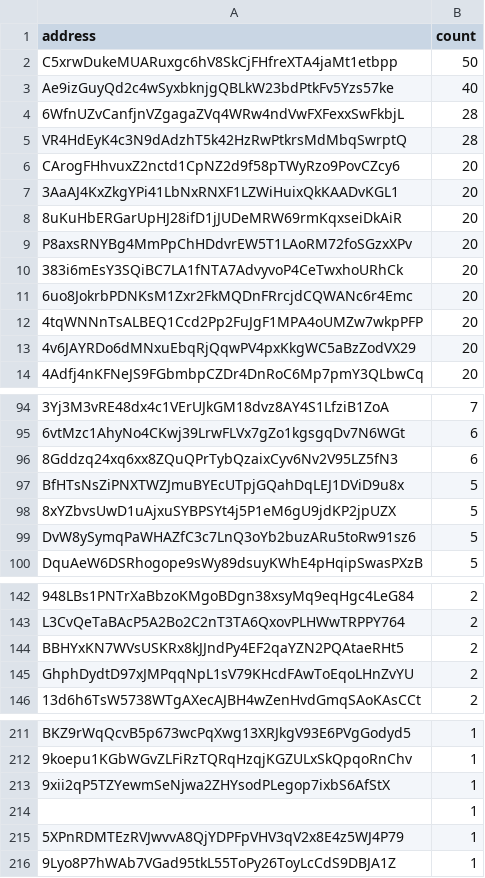
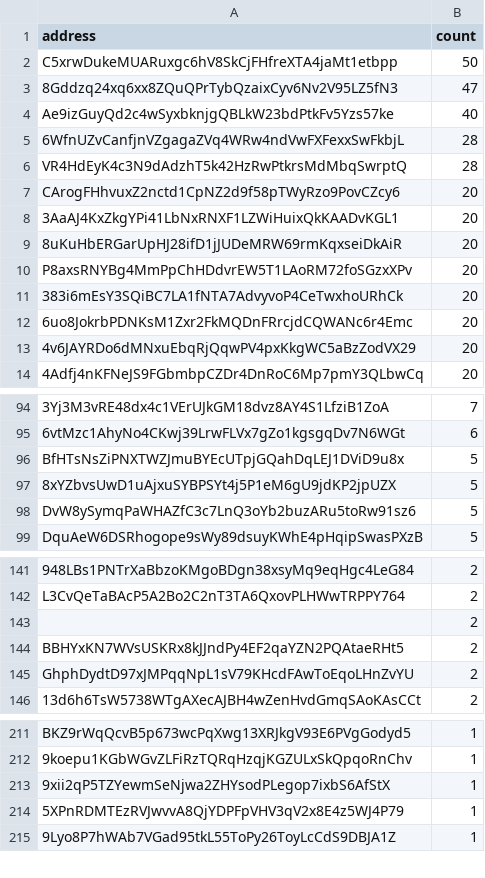
Before and after one commit to QuekzDev/snapshot, a CSV file: snapshot.csv, drawn as a sheet; only a part is shown, gaps mark what is left out; removed rows and columns are numbered as before the commit, all else as after; the diff names each change by its address in the sheet, - before the commit and + after, or states it on an @@ line.

```diff
--- a/snapshot.csv
+++ b/snapshot.csv
+row 3: 8Gddzq24xq6xx8ZQuQPrTybQzaixCyv6Nv2V95LZ5fN3 | 47
-row 12: 4tqWNNnTsALBEQ1Ccd2Pp2FuJgF1MPA4oUMZw7wkpPFP | 20
-row 96: 8Gddzq24xq6xx8ZQuQPrTybQzaixCyv6Nv2V95LZ5fN3 | 6
+row 143:  | 2
-row 214:  | 1
```
